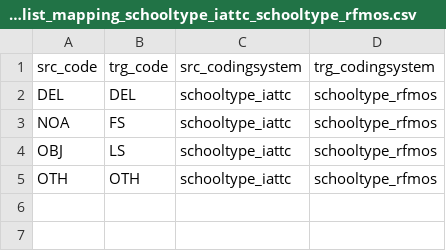
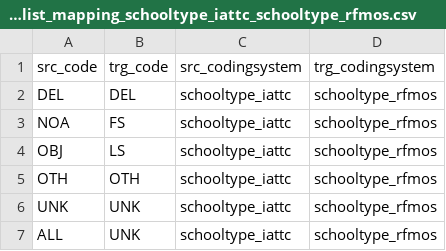
Before and after one commit to fdiwg/fdi-mappings, a CSV file: regional-to-global/IATTC/codelist_mapping_schooltype_iattc_schooltype_rfmos.csv, drawn as a sheet.

Commit message:
Map placeholder codes to UNK: ICCAT effort unit OTHER, IATTC fishing mode UNK and ALL
These codes were reported as "not mapped" by the GTA pre-harmonisation
(not_mapped_total). They are not real units or school types, so they are
mapped explicitly to UNK ("unknown") instead of falling into UNK by default.

ICCAT, effort unit (codelist_mapping_effortunit_iccat_effortunit_rfmos):
  OTHER -> UNK   unspecified "other" type of effort, not in cl_effortunit_iccat;
                 seen in effort_iccat_level0__noschool

IATTC, fishing mode (codelist_mapping_schooltype_iattc_schooltype_rfmos):
  UNK -> UNK     set by the GTA pre-harmonisation for the longline datasets,
                 where IATTC gives no set type (catch_5deg_1m_ll_iattc_*)
  ALL -> UNK     set for the "byflag" datasets, aggregated over all set types
                 (catch_1deg_1m_ps/bb_iattc_*_byflag); in the GTA these are
                 then redistributed by school type (option
                 iattc_ps_raise_flags_to_schooltype)

UNK exists in the target code list cl_fishing_mode ("Undefined school").
For the effort unit, UNK is the unknown value of the dimension (id 0 in the
Tuna Atlas database). The mapping file of the IATTC school types had no final
newline: one is added before the new lines.

```diff
--- a/regional-to-global/IATTC/codelist_mapping_schooltype_iattc_schooltype_rfmos.csv
+++ b/regional-to-global/IATTC/codelist_mapping_schooltype_iattc_schooltype_rfmos.csv
@@ -5 +5,3 @@
 "OTH","OTH","schooltype_iattc","schooltype_rfmos"
+"UNK","UNK","schooltype_iattc","schooltype_rfmos"
+"ALL","UNK","schooltype_iattc","schooltype_rfmos"
```
Also changed, not shown: regional-to-global/ICCAT/codelist_mapping_effortunit_iccat_effortunit_rfmos.csv.
